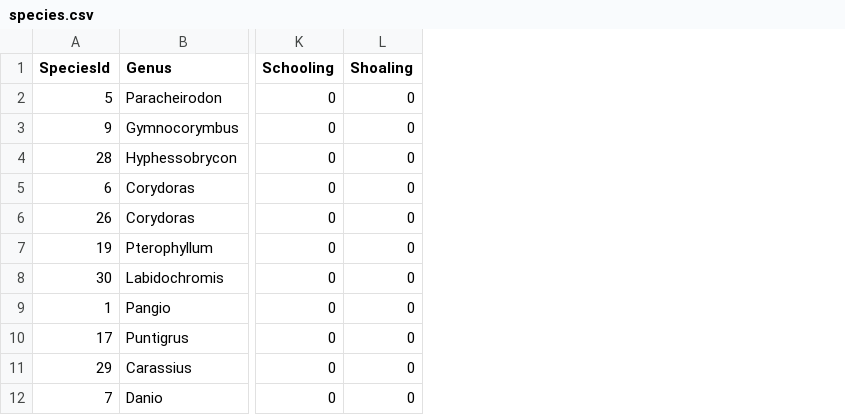
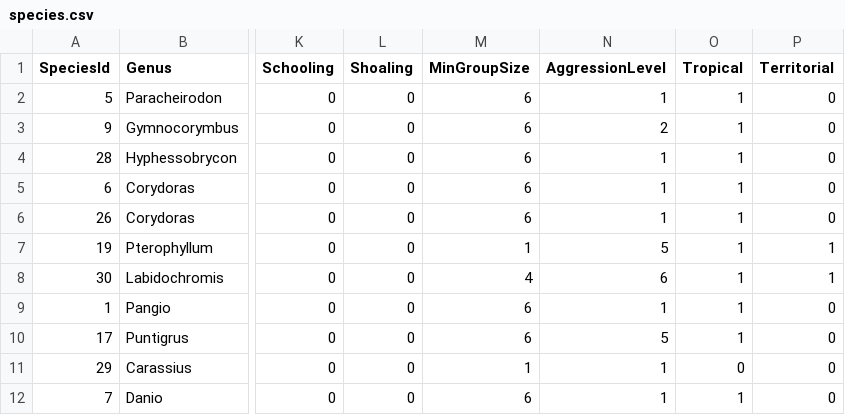
Before and after one commit to FilipT03/aquaristic-validator, a CSV file: src/main/resources/data/species.csv, drawn as a sheet; only a part is shown, gaps mark what is left out; the diff names each change by its address in the sheet, - before the commit and + after, or states it on an @@ line.

```diff
--- a/src/main/resources/data/species.csv
+++ b/src/main/resources/data/species.csv
+column M (MinGroupSize), rows 2-12: 6 | 6 | 6 | 6 | 6 | 1 | 4 | 6 | 6 | 1 | 6
+column N (AggressionLevel), rows 2-12: 1 | 2 | 1 | 1 | 1 | 5 | 6 | 1 | 5 | 1 | 1
+column O (Tropical), rows 2-12: 1 | 1 | 1 | 1 | 1 | 1 | 1 | 1 | 1 | 0 | 1
+column P (Territorial), rows 2-12: 0 | 0 | 0 | 0 | 0 | 1 | 1 | 0 | 0 | 0 | 0
```
Also changed, not shown: 10 other files.
